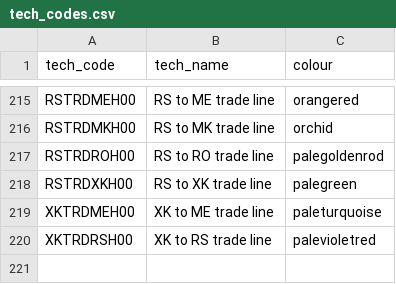
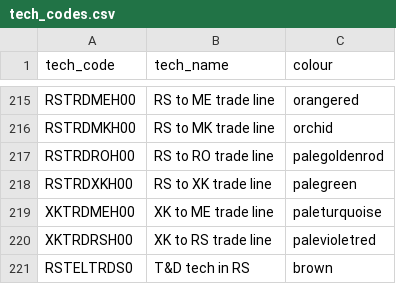
Before and after one commit to KTH-dESA/UNECE-Capacity-Building, a CSV file: drina/tech_codes.csv, drawn as a sheet; only a part is shown, gaps mark what is left out.

```diff
--- a/drina/tech_codes.csv
+++ b/drina/tech_codes.csv
@@ -220 +220,2 @@ XKTRDMEH00,XK to ME trade line,paleturquoise
 XKTRDRSH00,XK to RS trade line,palevioletred
+RSTELTRDS0,T&D tech in RS,brown
```
Also changed, not shown: drina/agg_pow_col.csv.
